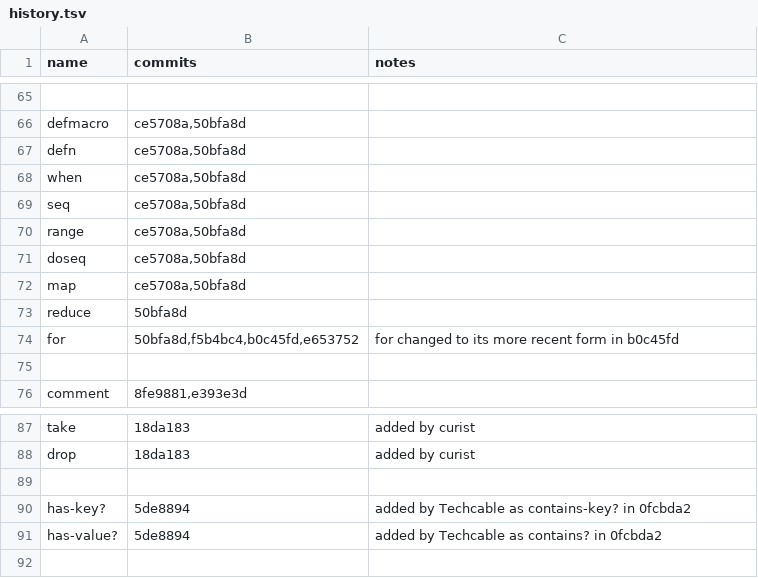
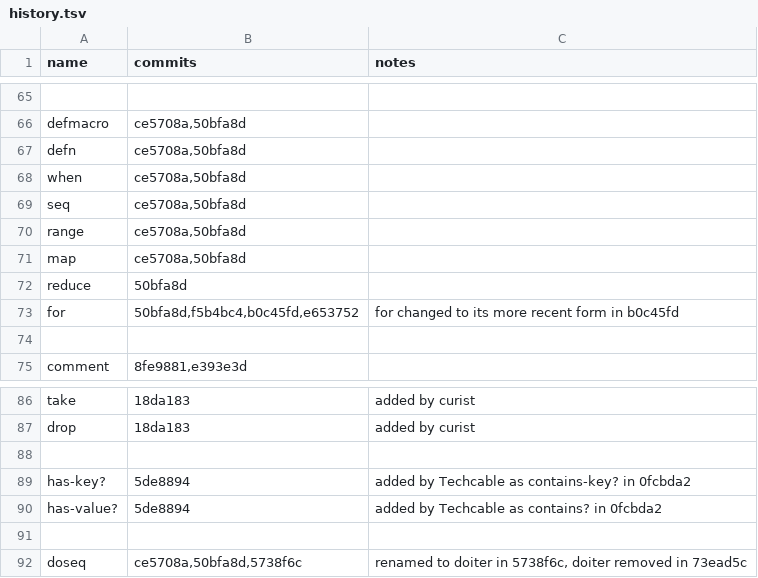
Before and after one commit to sogaiu/janet-examples, a TSV file: janet-lang.org/history.tsv, drawn as a sheet; only a part is shown, gaps mark what is left out.

Commit message:
Update doseq info, move to end of .tsv

```diff
--- a/janet-lang.org/history.tsv
+++ b/janet-lang.org/history.tsv
@@ -70,3 +70,2 @@ seq	ce5708a,50bfa8d
 range	ce5708a,50bfa8d	
-doseq	ce5708a,50bfa8d	
 map	ce5708a,50bfa8d	
@@ -91 +90,3 @@ has-key?	5de8894	added by Techcable as contains-key? in 0fcbda2
 has-value?	5de8894	added by Techcable as contains? in 0fcbda2
+		
+doseq	ce5708a,50bfa8d,5738f6c	renamed to doiter in 5738f6c, doiter removed in 73ead5c
```
